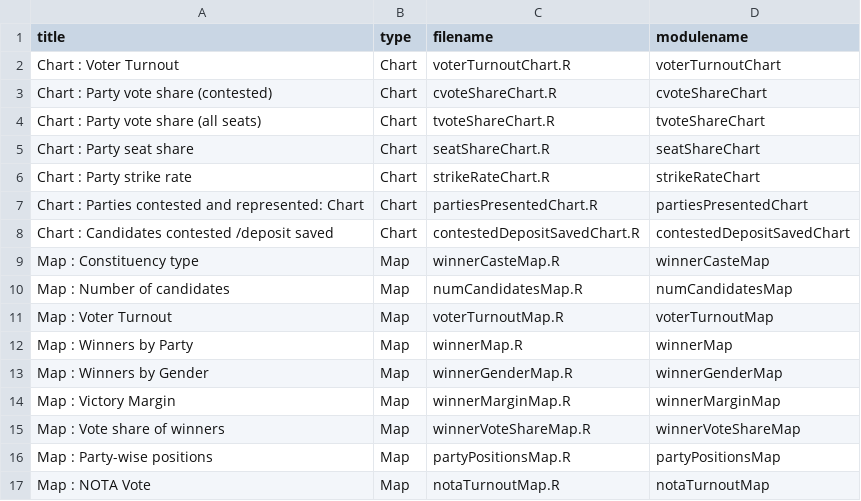
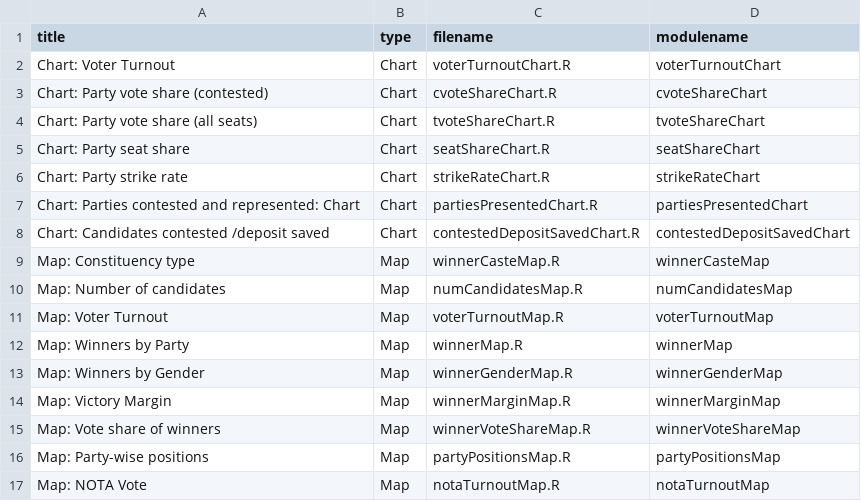
Before and after one commit to tcpd/lokdhaba, a CSV file: AE/chartsMaps.csv, drawn as a sheet.

```diff
--- a/AE/chartsMaps.csv
+++ b/AE/chartsMaps.csv
@@ -1,17 +1,17 @@
 title,type,filename,modulename
-Chart : Voter Turnout,Chart,voterTurnoutChart.R,voterTurnoutChart
-Chart : Party vote share (contested),Chart,cvoteShareChart.R,cvoteShareChart
-Chart : Party vote share (all seats),Chart,tvoteShareChart.R,tvoteShareChart
-Chart : Party seat share,Chart,seatShareChart.R,seatShareChart
-Chart : Party strike rate,Chart,strikeRateChart.R,strikeRateChart
-Chart : Parties contested and represented: Chart,Chart,partiesPresentedChart.R,partiesPresentedChart
-Chart : Candidates contested /deposit saved,Chart,contestedDepositSavedChart.R,contestedDepositSavedChart
-Map : Constituency type , Map,winnerCasteMap.R,winnerCasteMap
-Map : Number of candidates,Map,numCandidatesMap.R,numCandidatesMap
-Map : Voter Turnout, Map,voterTurnoutMap.R,voterTurnoutMap
-Map : Winners by Party,Map,winnerMap.R,winnerMap
-Map : Winners by Gender,Map,winnerGenderMap.R,winnerGenderMap
-Map : Victory Margin,Map,winnerMarginMap.R,winnerMarginMap
-Map : Vote share of winners,Map,winnerVoteShareMap.R,winnerVoteShareMap
-Map : Party-wise positions,Map,partyPositionsMap.R,partyPositionsMap
-Map : NOTA Vote,Map,notaTurnoutMap.R,notaTurnoutMap
+Chart: Voter Turnout,Chart,voterTurnoutChart.R,voterTurnoutChart
+Chart: Party vote share (contested),Chart,cvoteShareChart.R,cvoteShareChart
+Chart: Party vote share (all seats),Chart,tvoteShareChart.R,tvoteShareChart
+Chart: Party seat share,Chart,seatShareChart.R,seatShareChart
+Chart: Party strike rate,Chart,strikeRateChart.R,strikeRateChart
+Chart: Parties contested and represented: Chart,Chart,partiesPresentedChart.R,partiesPresentedChart
+Chart: Candidates contested /deposit saved,Chart,contestedDepositSavedChart.R,contestedDepositSavedChart
+Map: Constituency type , Map,winnerCasteMap.R,winnerCasteMap
+Map: Number of candidates,Map,numCandidatesMap.R,numCandidatesMap
+Map: Voter Turnout, Map,voterTurnoutMap.R,voterTurnoutMap
+Map: Winners by Party,Map,winnerMap.R,winnerMap
+Map: Winners by Gender,Map,winnerGenderMap.R,winnerGenderMap
+Map: Victory Margin,Map,winnerMarginMap.R,winnerMarginMap
+Map: Vote share of winners,Map,winnerVoteShareMap.R,winnerVoteShareMap
+Map: Party-wise positions,Map,partyPositionsMap.R,partyPositionsMap
+Map: NOTA Vote,Map,notaTurnoutMap.R,notaTurnoutMap
```
Also changed, not shown: GE/chartsMaps.csv, 17 other files.
